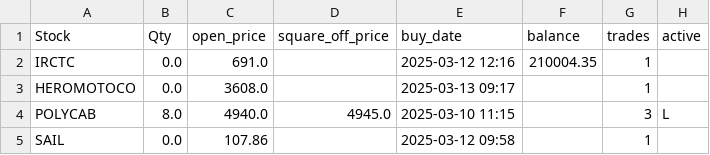
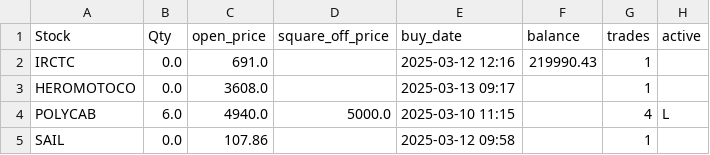
Before and after one commit to ANANTKACHOLIA/portfolio_data, a CSV file: portfolio_0325.csv, drawn as a sheet.

Commit message:
Replace CSV file

```diff
--- a/portfolio_0325.csv
+++ b/portfolio_0325.csv
@@ -1,5 +1,5 @@
 Stock,Qty,open_price,square_off_price,buy_date,balance,trades,active
- IRCTC,0.0,691.0,,2025-03-12 12:16,210004.35,1,
+ IRCTC,0.0,691.0,,2025-03-12 12:16,219990.43,1,
  HEROMOTOCO,0.0,3608.0,,2025-03-13 09:17,,1,
- POLYCAB,8.0,4940.0,4945.0,2025-03-10 11:15,,3,L
+ POLYCAB,6.0,4940.0,5000.0,2025-03-10 11:15,,4,L
  SAIL,0.0,107.86,,2025-03-12 09:58,,1,
```
